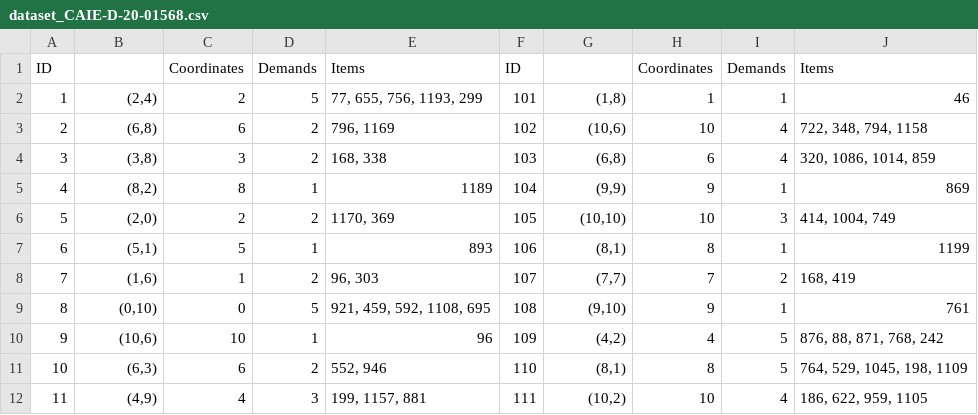
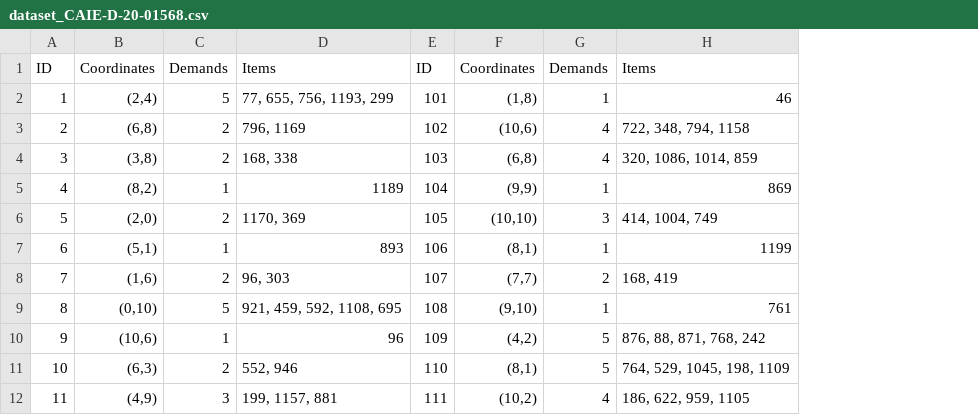
Before and after one commit to eliwchen/ISZPVRPTW, a CSV file: dataset_CAIE-D-20-01568.csv, drawn as a sheet; only a part is shown; removed rows and columns are numbered as before the commit, all else as after; the diff names each change by its address in the sheet, - before the commit and + after, or states it on an @@ line.

Commit message:
Add files via upload
This dataset is about customer information including ID, Coordinates, Demands, Items.
The data is used in paper CAIE-D-20-01568.

```diff
--- a/dataset_CAIE-D-20-01568.csv
+++ b/dataset_CAIE-D-20-01568.csv
-column C, rows 1-12: Coordinates | 2 | 6 | 3 | 8 | 2 | 5 | 1 | 0 | 10 | 6 | 4
-column H, rows 1-12: Coordinates | 1 | 10 | 6 | 9 | 10 | 8 | 7 | 9 | 4 | 8 | 10
-B1: (empty)
+B1: Coordinates
-F1: (empty)
+F1: Coordinates
```
